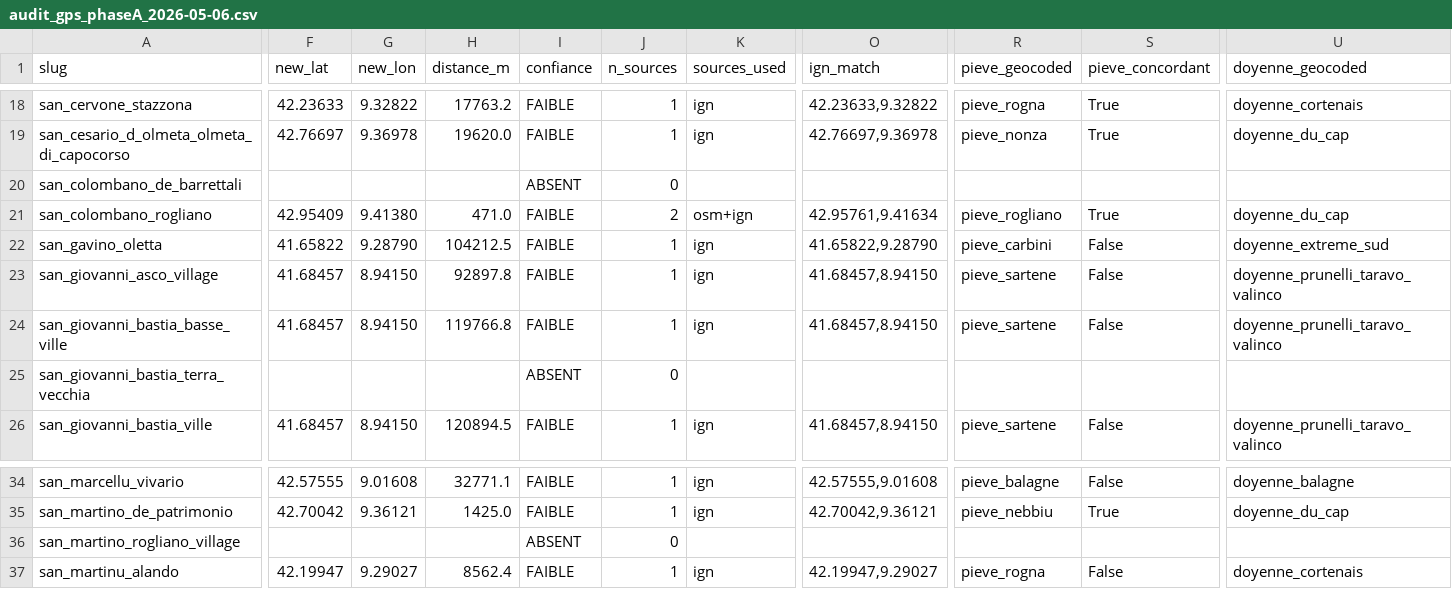
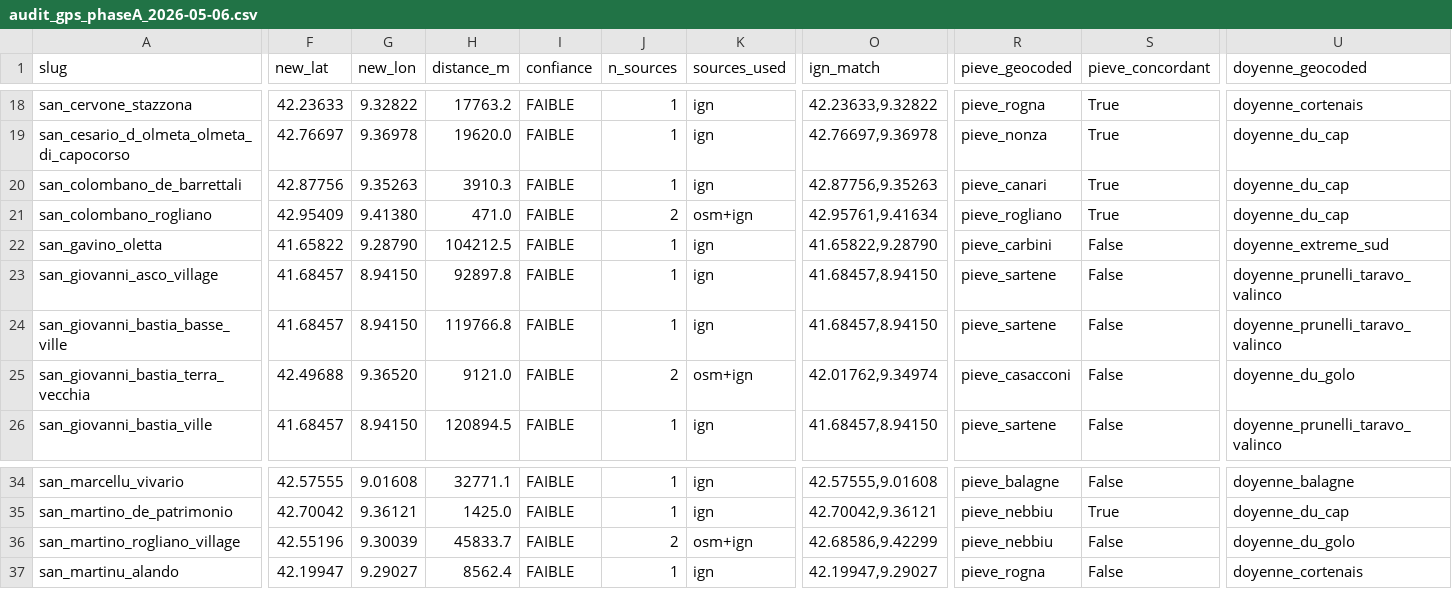
Before and after one commit to dellahstella/tellux, a CSV file: _drafts/audit_gps_phaseA_2026-05-06.csv, drawn as a sheet; only a part is shown, gaps mark what is left out; the diff covers the shown part only; the diff names each change by its address in the sheet, - before the commit and + after, or states it on an @@ line.

```diff
--- a/_drafts/audit_gps_phaseA_2026-05-06.csv
+++ b/_drafts/audit_gps_phaseA_2026-05-06.csv
-F20 (new_lat): (empty)
+F20 (new_lat): 42.87756
-G20 (new_lon): (empty)
+G20 (new_lon): 9.35263
-H20 (distance_m): (empty)
+H20 (distance_m): 3910.3
-I20 (confiance): ABSENT
+I20 (confiance): FAIBLE
-J20 (n_sources): 0
+J20 (n_sources): 1
-K20 (sources_used): (empty)
+K20 (sources_used): ign
-O20 (ign_match): (empty)
+O20 (ign_match): 42.87756,9.35263
-R20 (pieve_geocoded): (empty)
+R20 (pieve_geocoded): pieve_canari
-S20 (pieve_concordant): (empty)
+S20 (pieve_concordant): True
-U20 (doyenne_geocoded): (empty)
+U20 (doyenne_geocoded): doyenne_du_cap
-F25 (new_lat): (empty)
+F25 (new_lat): 42.49688
-G25 (new_lon): (empty)
+G25 (new_lon): 9.36520
-H25 (distance_m): (empty)
+H25 (distance_m): 9121.0
-I25 (confiance): ABSENT
+I25 (confiance): FAIBLE
-J25 (n_sources): 0
+J25 (n_sources): 2
-K25 (sources_used): (empty)
+K25 (sources_used): osm+ign
-O25 (ign_match): (empty)
+O25 (ign_match): 42.01762,9.34974
-R25 (pieve_geocoded): (empty)
+R25 (pieve_geocoded): pieve_casacconi
-S25 (pieve_concordant): (empty)
+S25 (pieve_concordant): False
-U25 (doyenne_geocoded): (empty)
+U25 (doyenne_geocoded): doyenne_du_golo
-F36 (new_lat): (empty)
+F36 (new_lat): 42.55196
-G36 (new_lon): (empty)
+G36 (new_lon): 9.30039
-H36 (distance_m): (empty)
+H36 (distance_m): 45833.7
-I36 (confiance): ABSENT
+I36 (confiance): FAIBLE
-J36 (n_sources): 0
+J36 (n_sources): 2
-K36 (sources_used): (empty)
+K36 (sources_used): osm+ign
-O36 (ign_match): (empty)
+O36 (ign_match): 42.68586,9.42299
-R36 (pieve_geocoded): (empty)
+R36 (pieve_geocoded): pieve_nebbiu
-S36 (pieve_concordant): (empty)
+S36 (pieve_concordant): False
-U36 (doyenne_geocoded): (empty)
+U36 (doyenne_geocoded): doyenne_du_golo
```
Also changed, not shown: 76 edited cells elsewhere in this file, _drafts/audit_gps_phaseB_2026-05-06.csv, _drafts/audit_gps_phaseC_2026-05-06.csv, 6 other files.
